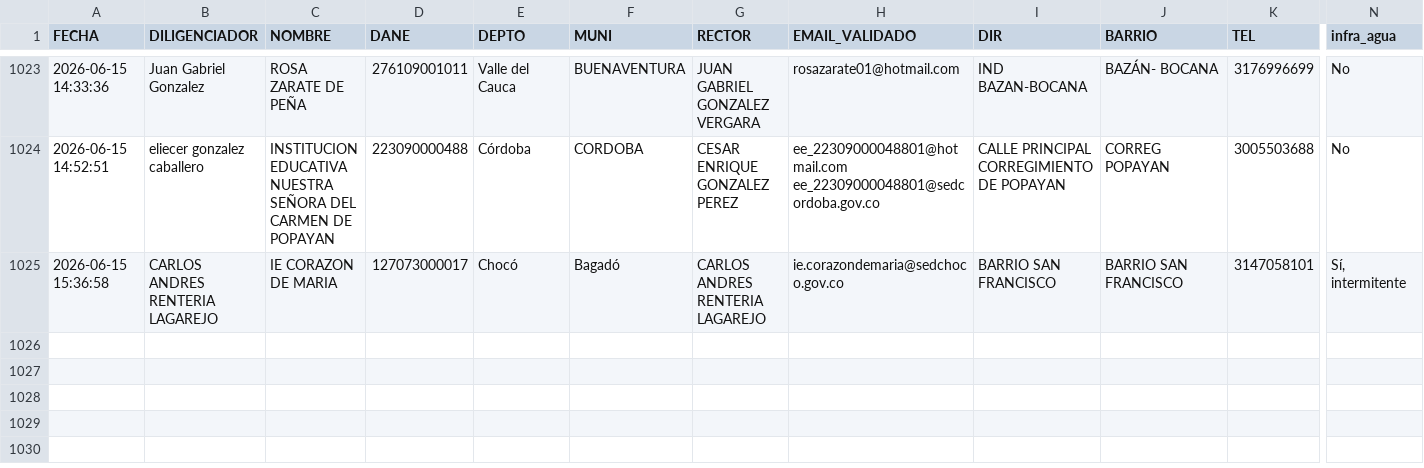
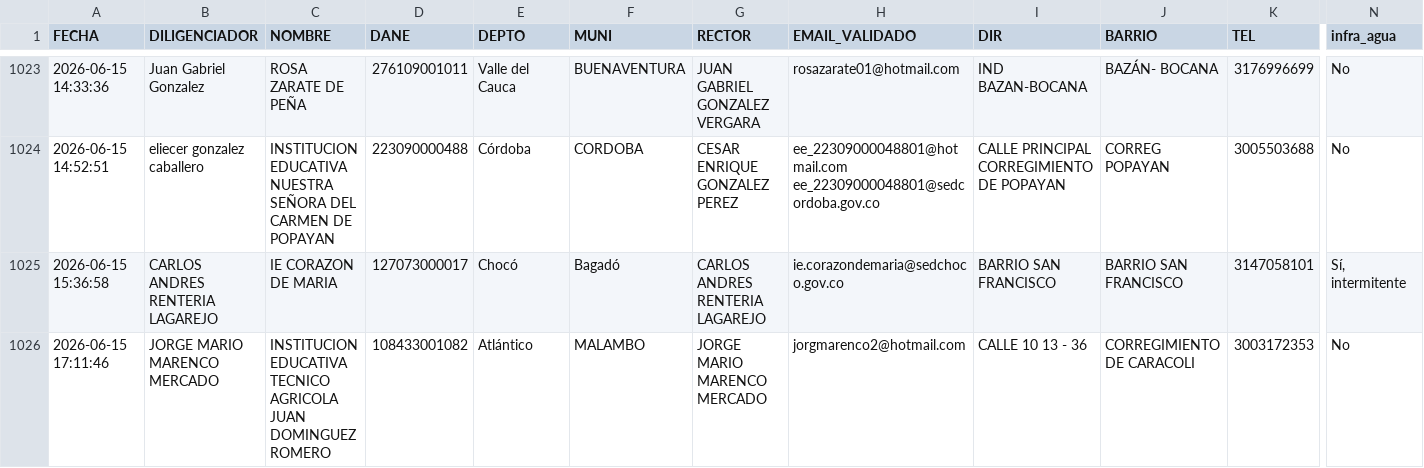
Before and after one commit to maoreyc-sketch/Encuesta_Calidad, a CSV file: Consolidado_Encuestas_MEN.csv, drawn as a sheet; only a part is shown, gaps mark what is left out; rows hold the shown columns only; the diff names each change by its address in the sheet, - before the commit and + after, or states it on an @@ line.

Commit message:
Encuesta registrada 2026-06-15 17:11

```diff
--- a/Consolidado_Encuestas_MEN.csv
+++ b/Consolidado_Encuestas_MEN.csv
+row 1026: 2026-06-15 17:11:46 | JORGE MARIO MARENCO MERCADO | INSTITUCION EDUCATIVA TECNICO AGRICOLA JUAN DOMINGUEZ ROMERO | 108433001082 | Atlántico | MALAMBO | JORGE MARIO MARENCO MERCADO | jorgmarenco2@hotmail.com | CALLE 10 13 - 36 | CORREGIMIENTO DE CARACOLI | 3003172353 | No
```
